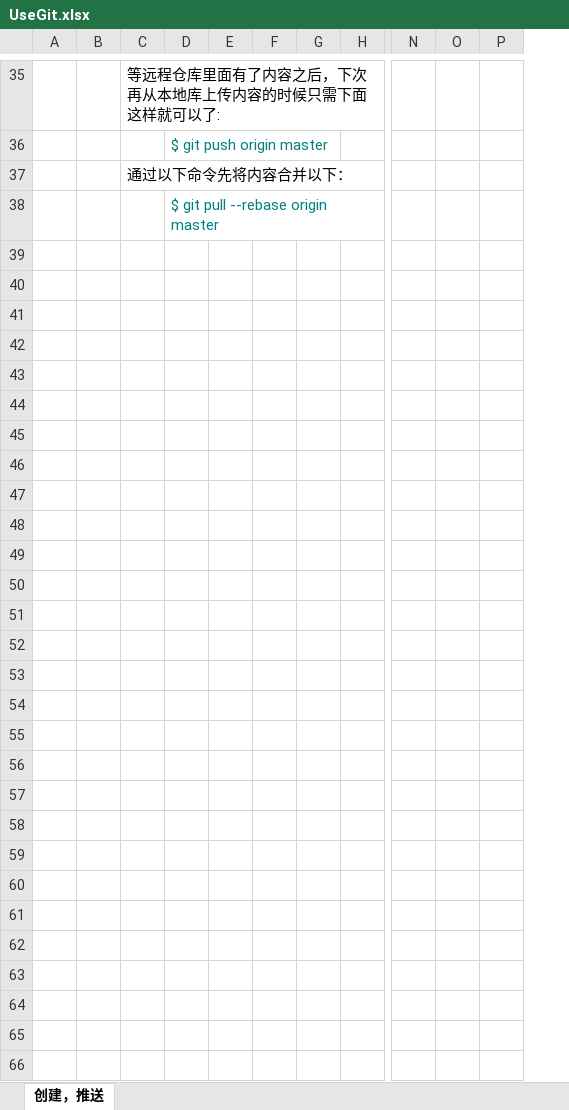
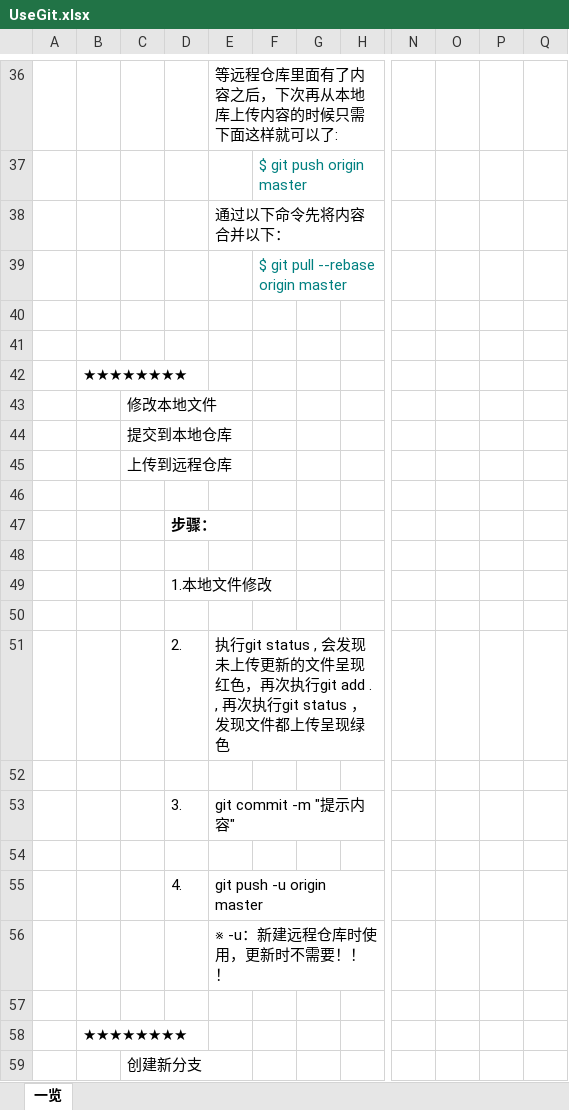
Before and after one commit to DGL19951018/fileSave, an Excel workbook: excelFile/UseGit.xlsx, sheet 一览, drawn as a sheet; only a part is shown, gaps mark what is left out; values as stored, in another font and other column widths than the file's, no borders; removed rows and columns are numbered as before the commit, all else as after; rows hold the shown columns only; the diff covers the shown part only; the diff names each change by its address in the sheet, - before the commit and + after, or states it on an @@ line.

Commit message:
update_20190124_02

```diff
--- a/excelFile/UseGit.xlsx (sheet 一览)
+++ b/excelFile/UseGit.xlsx (sheet 一览)
-sheet tab: 创建，推送
+sheet tab: 一览
+column B, empty
+column C, empty
-column E, empty
-column F, empty
+column P, empty
+row 40: (empty)
+row 41: (empty)
+row 42:  | ★★★★★★★★
+row 43:  |  | 修改本地文件
+row 44:  |  | 提交到本地仓库
+row 45:  |  | 上传到远程仓库
+row 46: (empty)
+row 47:  |  |  | 步骤：
+row 48: (empty)
+row 49:  |  |  | 1.本地文件修改
+row 50: (empty)
+row 51:  |  |  | 2. | 执行git status , 会发现未上传更新的文件呈现红色，再次执行git add . , 再次执行git status ， 发现文件都上传呈现绿色
+row 52: (empty)
+row 53:  |  |  | 3. | git commit -m "提示内容"
+row 54: (empty)
+row 55:  |  |  | 4. | git push -u origin master
+row 56:  |  |  |  | ※ -u：新建远程仓库时使用，更新时不需要！！！
+row 57: (empty)
+row 58:  | ★★★★★★★★
+row 59:  |  | 创建新分支
```
Also changed, not shown: 20 added rows, 1 removed row and 6 edited cells elsewhere in this sheet.
